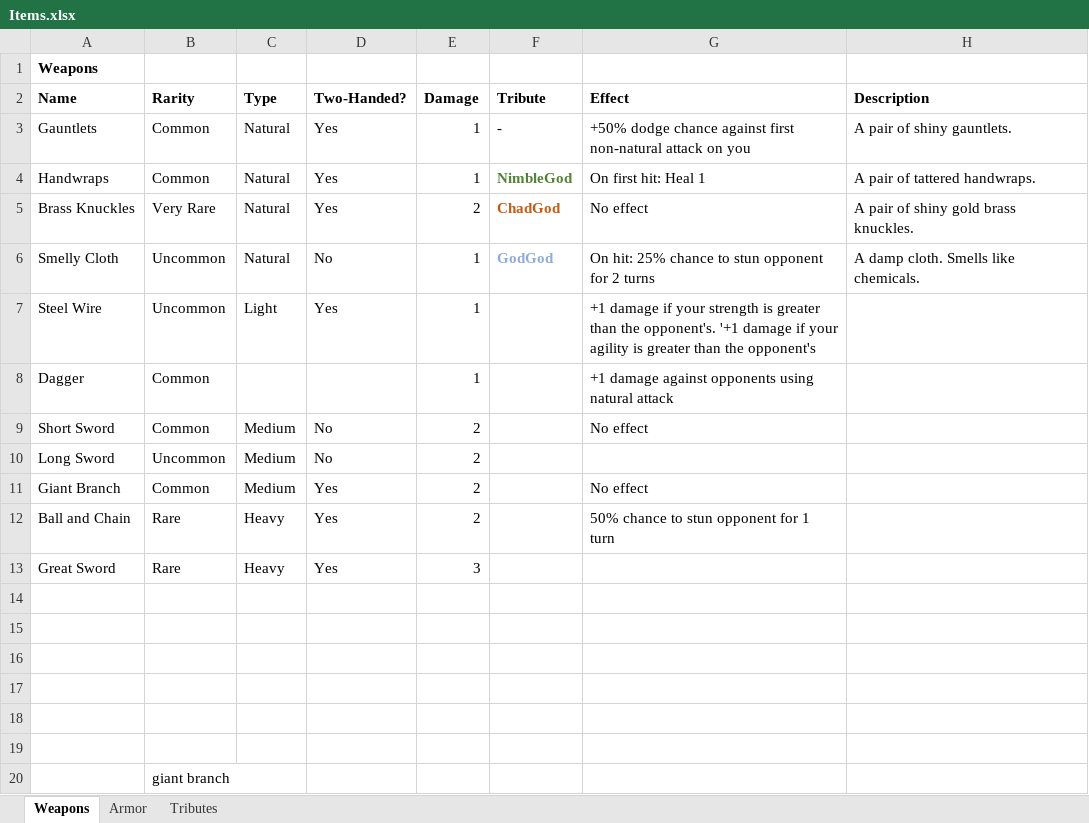
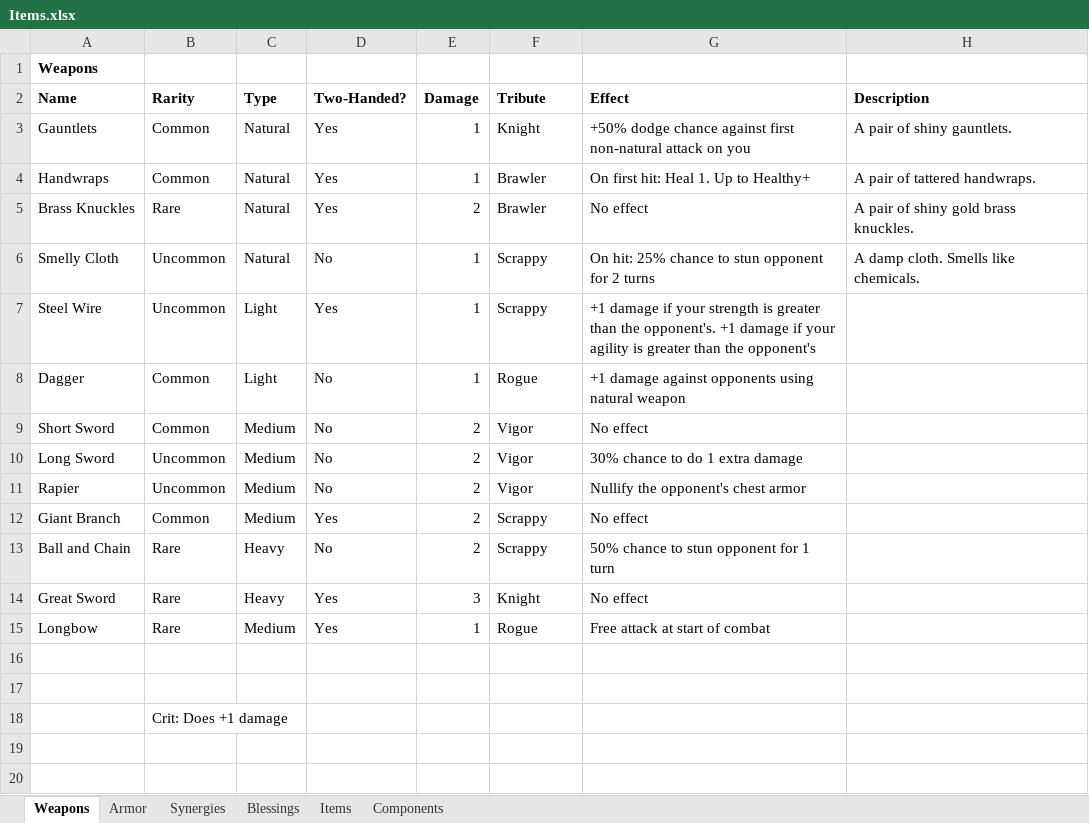
Before and after one commit to deejai/AdventureGame_MUD_ECS, an Excel workbook: notes/Items.xlsx, sheet Weapons, drawn as a sheet; only a part is shown; the shorter side is filled out with more unchanged rows; values as stored, in another font and other column widths than the file's, no borders; removed rows and columns are numbered as before the commit, all else as after; the diff names each change by its address in the sheet, - before the commit and + after, or states it on an @@ line.

Commit message:
lots of item, synergy, blessing progress

```diff
--- a/notes/Items.xlsx (sheet Weapons)
+++ b/notes/Items.xlsx (sheet Weapons)
-sheet tab: Tributes
+sheet tab: Synergies
+sheet tab: Blessings
+sheet tab: Items
+sheet tab: Components
-F3 (Tribute): -
+F3 (Tribute): Knight
-F4 (Tribute): NimbleGod
+F4 (Tribute): Brawler
-F4:F6 bold: on
+F4:F6 bold: off
-F4 text colour: #548235
+F4 text colour: black
-G4 (Effect): On first hit: Heal 1
+G4 (Effect): On first hit: Heal 1. Up to Healthy+
-B5 (Rarity): Very Rare
+B5 (Rarity): Rare
-F5 (Tribute): ChadGod
+F5 (Tribute): Brawler
-F5 text colour: #C55A11
+F5 text colour: black
-F6 (Tribute): GodGod
+F6 (Tribute): Scrappy
-F6 text colour: #8FAADC
+F6 text colour: black
-F7 (Tribute): (empty)
+F7 (Tribute): Scrappy
-G7 (Effect): …the opponent's. '+1 damage if…
+G7 (Effect): …the opponent's. +1 damage if…
-C8 (Type): (empty)
+C8 (Type): Light
-D8 (Two-Handed?): (empty)
+D8 (Two-Handed?): No
-F8 (Tribute): (empty)
+F8 (Tribute): Rogue
-G8 (Effect): …using natural attack
+G8 (Effect): …using natural weapon
-F9:F10 (Tribute): (empty)
+F9:F10 (Tribute): Vigor
-G10 (Effect): (empty)
+G10 (Effect): 30% chance to do 1 extra damage
+row 11: Rapier | Uncommon | Medium | No | 2 | Vigor | Nullify the opponent's chest armor
-F12:F13 (Tribute): (empty)
+F12:F13 (Tribute): Scrappy
-D13 (Two-Handed?): Yes
+D13 (Two-Handed?): No
-F14 (Tribute): (empty)
+F14 (Tribute): Knight
-G14 (Effect): (empty)
+G14 (Effect): No effect
+row 15: Longbow | Rare | Medium | Yes | 1 | Rogue | Free attack at start of combat
-B18 (Rarity): (empty)
+B18 (Rarity): Crit: Does +1 damage
-row 17: (empty)
```
Also changed, not shown: sheet Armor, sheet Synergies.
